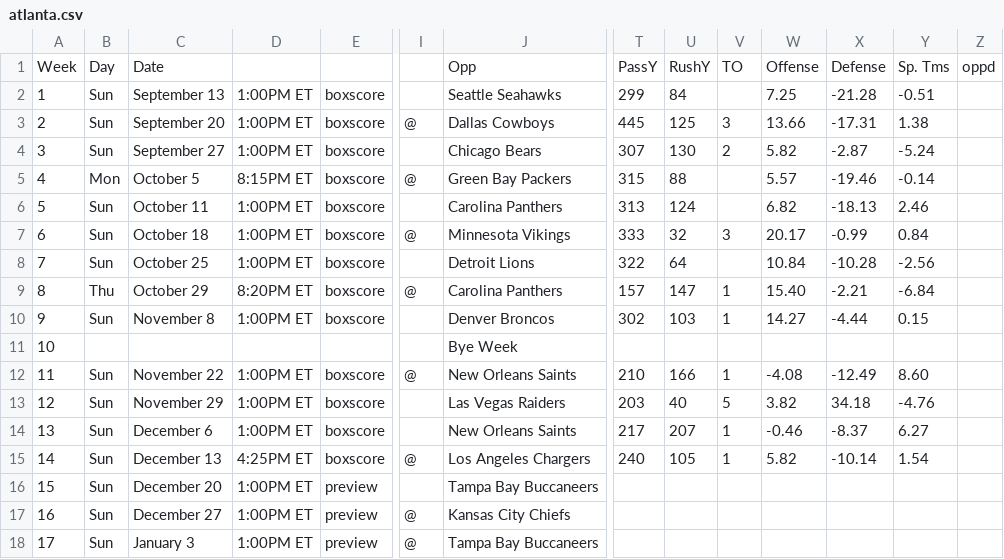
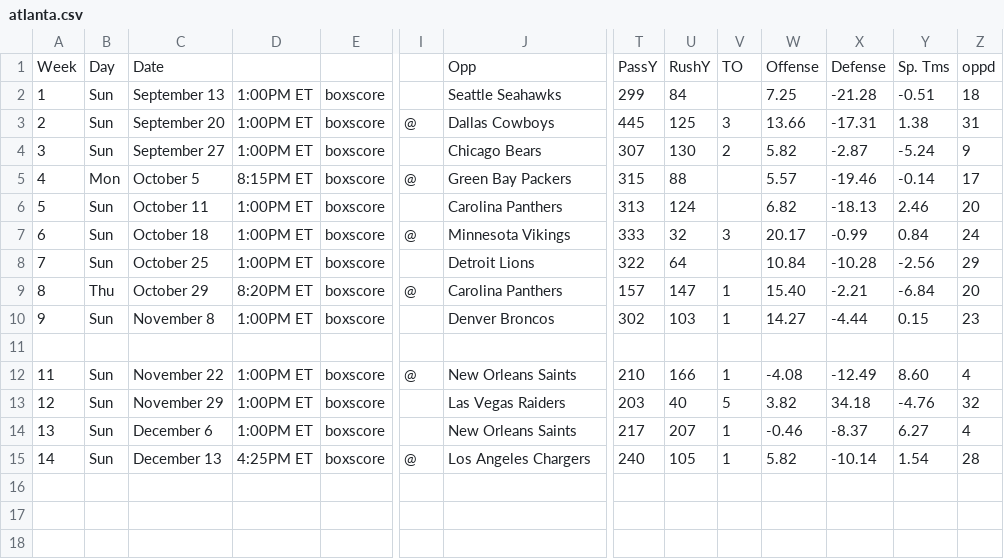
Before and after one commit to 13kmetro1/Regression-NFL-Project, a CSV file: Regression NFL Project/Schedules/atlanta.csv, drawn as a sheet; only a part is shown, gaps mark what is left out; rows hold the shown columns only; the diff names each change by its address in the sheet, - before the commit and + after, or states it on an @@ line.

Commit message:
Update atlanta.csv

```diff
--- a/Regression NFL Project/Schedules/atlanta.csv
+++ b/Regression NFL Project/Schedules/atlanta.csv
-Z2: (empty)
+Z2: 18
-Z3: (empty)
+Z3: 31
-Z4: (empty)
+Z4: 9
-Z5: (empty)
+Z5: 17
-Z6: (empty)
+Z6: 20
-Z7: (empty)
+Z7: 24
-Z8: (empty)
+Z8: 29
-Z9: (empty)
+Z9: 20
-Z10: (empty)
+Z10: 23
-row 11: 10 |  |  |  |  |  | Bye Week
+row 11: (empty)
-Z12: (empty)
+Z12: 4
-Z13: (empty)
+Z13: 32
-Z14: (empty)
+Z14: 4
-Z15: (empty)
+Z15: 28
-row 16: 15 | Sun | December 20 | 1:00PM ET | preview |  | Tampa Bay Buccaneers
-row 17: 16 | Sun | December 27 | 1:00PM ET | preview | @ | Kansas City Chiefs
-row 18: 17 | Sun | January 3 | 1:00PM ET | preview | @ | Tampa Bay Buccaneers
```
